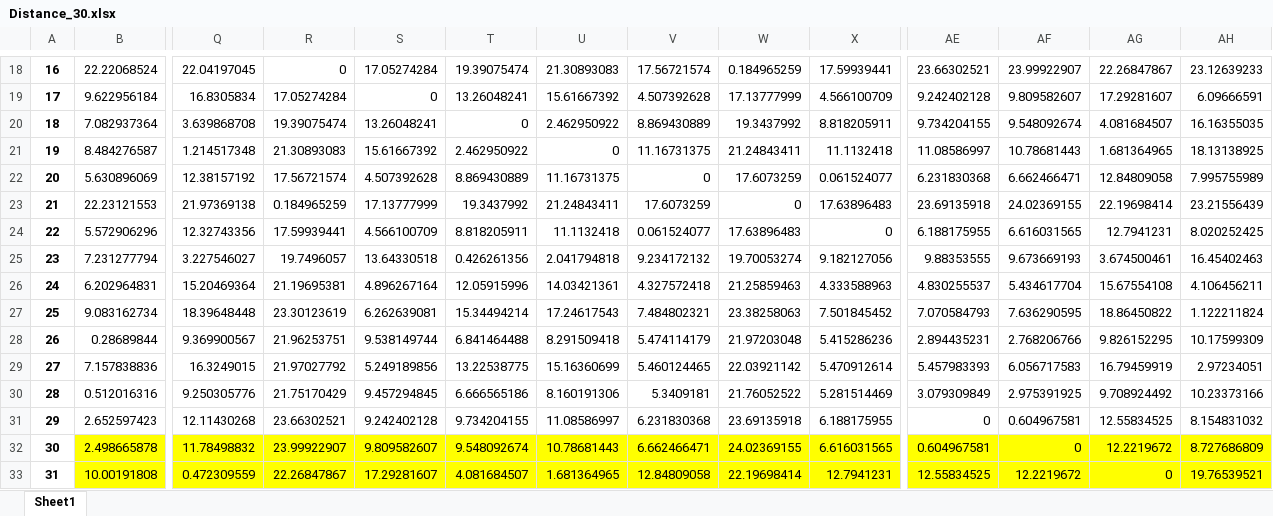
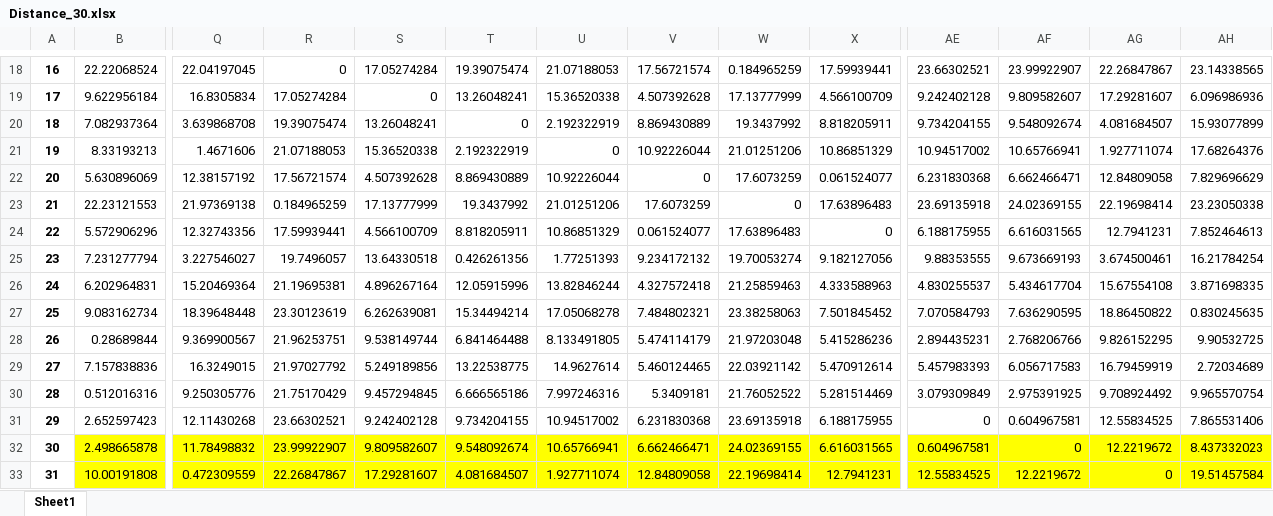
Before and after one commit to TuTranNgocMinh/VRP, an Excel workbook: Distance_30.xlsx, sheet Sheet1, drawn as a sheet; only a part is shown, gaps mark what is left out; values as stored, in another font and other column widths than the file's, no borders; removed rows and columns are numbered as before the commit, all else as after; rows hold the shown columns only; the diff covers the shown part only; the diff names each change by its address in the sheet, - before the commit and + after, or states it on an @@ line.

```diff
--- a/Distance_30.xlsx (sheet Sheet1)
+++ b/Distance_30.xlsx (sheet Sheet1)
-U18: 21.30893083
+U18: 21.07188053
-AH18: 23.12639233
+AH18: 23.14338565
-U19: 15.61667392
+U19: 15.36520338
-AH19: 6.09666591
+AH19: 6.096986936
-U20: 2.462950922
+U20: 2.192322919
-AH20: 16.16355035
+AH20: 15.93077899
-row 21: 19 | 8.484276587 | 1.214517348 | 21.30893083 | 15.61667392 | 2.462950922 | 0 | 11.16731375 | 21.24843411 | 11.1132418 | 11.08586997 | 10.78681443 | 1.681364965 | 18.13138925
+row 21: 19 | 8.33193213 | 1.4671606 | 21.07188053 | 15.36520338 | 2.192322919 | 0 | 10.92226044 | 21.01251206 | 10.86851329 | 10.94517002 | 10.65766941 | 1.927711074 | 17.68264376
-U22: 11.16731375
+U22: 10.92226044
-AH22: 7.995755989
+AH22: 7.829696629
-U23: 21.24843411
+U23: 21.01251206
-AH23: 23.21556439
+AH23: 23.23050338
-U24: 11.1132418
+U24: 10.86851329
-AH24: 8.020252425
+AH24: 7.852464613
-U25: 2.041794818
+U25: 1.77251393
-AH25: 16.45402463
+AH25: 16.21784254
-U26: 14.03421361
+U26: 13.82846244
-AH26: 4.106456211
+AH26: 3.871698335
-U27: 17.24617543
+U27: 17.05068278
-AH27: 1.122211824
+AH27: 0.830245635
-U28: 8.291509418
+U28: 8.133491805
-AH28: 10.17599309
+AH28: 9.90532725
-U29: 15.16360699
+U29: 14.9627614
-AH29: 2.97234051
+AH29: 2.72034689
-U30: 8.160191306
+U30: 7.997246316
-AH30: 10.23373166
+AH30: 9.965570754
-U31: 11.08586997
+U31: 10.94517002
-AH31: 8.154831032
+AH31: 7.865531406
-U32: 10.78681443
+U32: 10.65766941
-AH32: 8.727686809
+AH32: 8.437332023
-U33: 1.681364965
+U33: 1.927711074
-AH33: 19.76539521
+AH33: 19.51457584
```
Also changed, not shown: 6 removed rows, 66 edited cells and cell formats elsewhere in this sheet, 17 other files.
